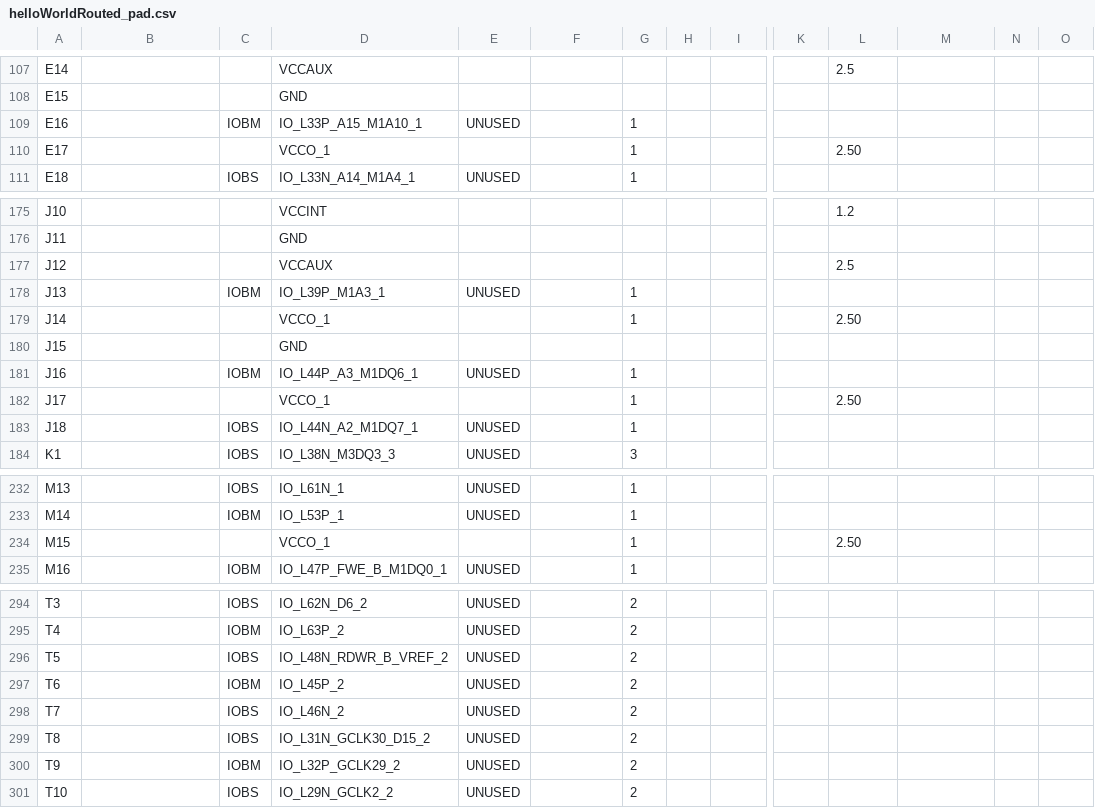
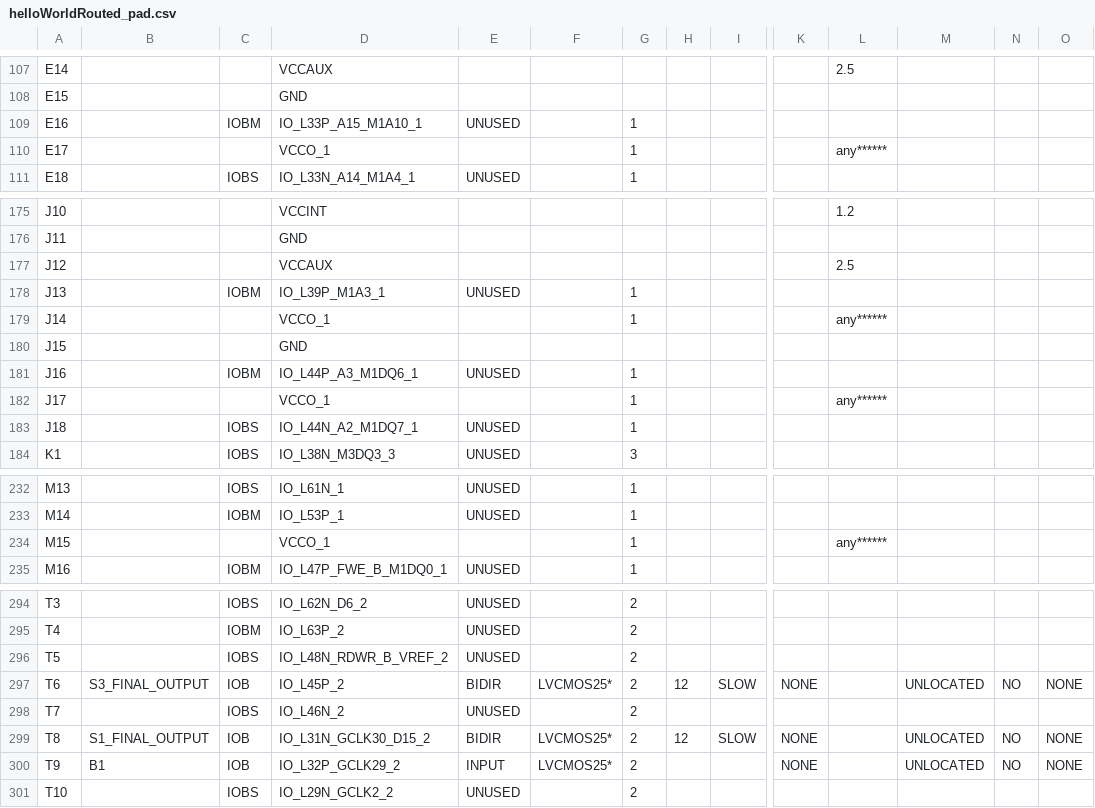
Before and after one commit to florianjomrich/BlifParser, a CSV file: ncdFileAfterPlaceAndRoute/helloWorldRouted_pad.csv, drawn as a sheet; only a part is shown, gaps mark what is left out; the diff covers the shown part only; the diff names each change by its address in the sheet, - before the commit and + after, or states it on an @@ line.

```diff
--- a/ncdFileAfterPlaceAndRoute/helloWorldRouted_pad.csv
+++ b/ncdFileAfterPlaceAndRoute/helloWorldRouted_pad.csv
-L110: 2.50
+L110: any******
-L179: 2.50
+L179: any******
-L182: 2.50
+L182: any******
-L234: 2.50
+L234: any******
-B297: (empty)
+B297: S3_FINAL_OUTPUT
-C297: IOBM
+C297: IOB
-E297: UNUSED
+E297: BIDIR
-F297: (empty)
+F297: LVCMOS25*
-H297: (empty)
+H297: 12
-I297: (empty)
+I297: SLOW
-K297: (empty)
+K297: NONE
-M297: (empty)
+M297: UNLOCATED
-N297: (empty)
+N297: NO
-O297: (empty)
+O297: NONE
-B299: (empty)
+B299: S1_FINAL_OUTPUT
-C299: IOBS
+C299: IOB
-E299: UNUSED
+E299: BIDIR
-F299:F300: (empty)
+F299:F300: LVCMOS25*
-H299: (empty)
+H299: 12
-I299: (empty)
+I299: SLOW
-K299:K300: (empty)
+K299:K300: NONE
-M299:M300: (empty)
+M299:M300: UNLOCATED
-N299:N300: (empty)
+N299:N300: NO
-O299:O300: (empty)
+O299:O300: NONE
-B300: (empty)
+B300: B1
-C300: IOBM
+C300: IOB
-E300: UNUSED
+E300: INPUT
```
Also changed, not shown: 139 edited cells elsewhere in this file, 51 other files.
